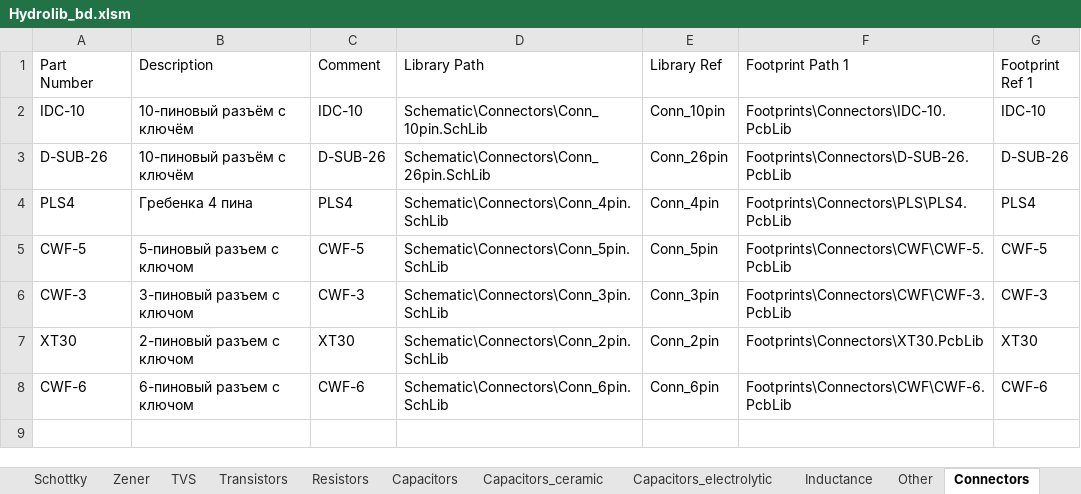
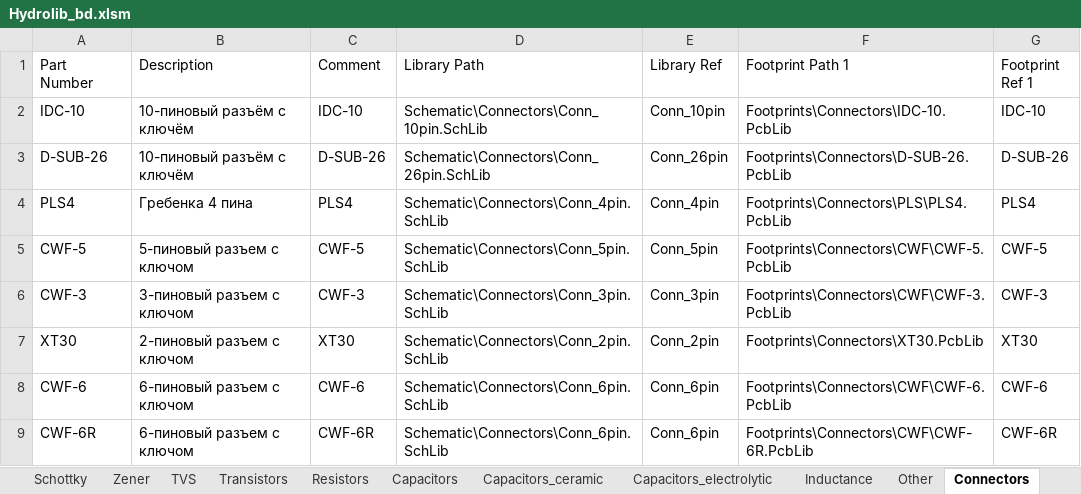
Before and after one commit to SeaJackal/Hydrolib, an Excel workbook: Database/Hydrolib_bd.xlsm, sheet Connectors, drawn as a sheet; values as stored, in another font and other column widths than the file's, no borders; table styles not drawn; the diff names each change by its address in the sheet, - before the commit and + after, or states it on an @@ line.

```diff
--- a/Database/Hydrolib_bd.xlsm (sheet Connectors)
+++ b/Database/Hydrolib_bd.xlsm (sheet Connectors)
+row 9: CWF-6R | 6-пиновый разъем с ключом | CWF-6R | Schematic\Connectors\Conn_6pin.SchLib | Conn_6pin | Footprints\Connectors\CWF\CWF-6R.PcbLib | CWF-6R
```
Also changed, not shown: 5 other files.
